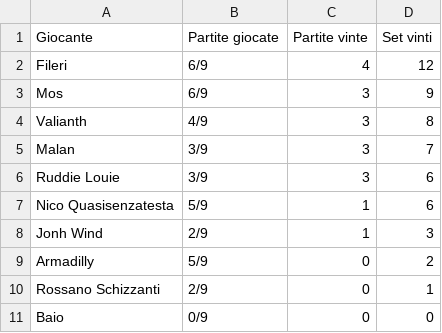
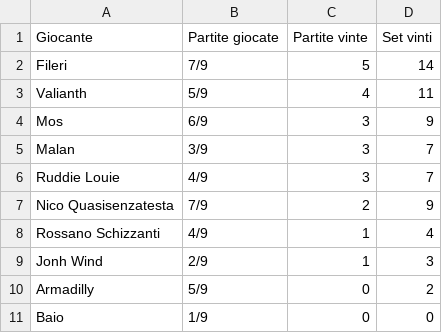
Before and after one commit to LaGiostraIndividuale/lagiostraindividuale.github.io, a CSV file: _data/SSR-Adriatic-II.csv, drawn as a sheet.

```diff
--- a/_data/SSR-Adriatic-II.csv
+++ b/_data/SSR-Adriatic-II.csv
@@ -1,11 +1,11 @@
 Giocante,Partite giocate,Partite vinte,Set vinti
-Fileri,6/9,4,12
+Fileri,7/9,5,14
+Valianth,5/9,4,11
 Mos,6/9,3,9
-Valianth,4/9,3,8
 Malan,3/9,3,7
-Ruddie Louie,3/9,3,6
-Nico Quasisenzatesta,5/9,1,6
+Ruddie Louie,4/9,3,7
+Nico Quasisenzatesta,7/9,2,9
+Rossano Schizzanti,4/9,1,4
 Jonh Wind,2/9,1,3
 Armadilly,5/9,0,2
-Rossano Schizzanti,2/9,0,1
-Baio,0/9,0,0
+Baio,1/9,0,0
```
Also changed, not shown: _data/SSR-Adriatic.csv, _data/SSR-Emiliana.csv.
